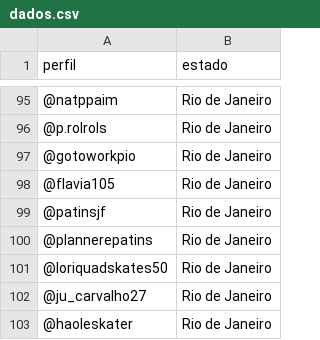
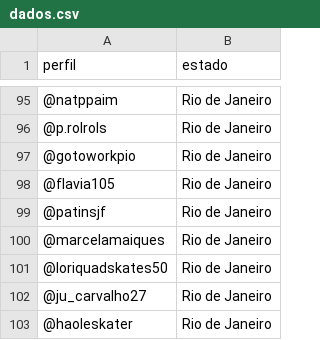
Before and after one commit to izamith/mapa-das-minas, a CSV file: data/dados.csv, drawn as a sheet; only a part is shown, gaps mark what is left out.

Commit message:
Update de usuário

```diff
--- a/data/dados.csv
+++ b/data/dados.csv
@@ -99,3 +99,3 @@ perfil,estado
 @patinsjf,Rio de Janeiro
-@plannerepatins,Rio de Janeiro
+@marcelamaiques,Rio de Janeiro
 @loriquadskates50,Rio de Janeiro
```
